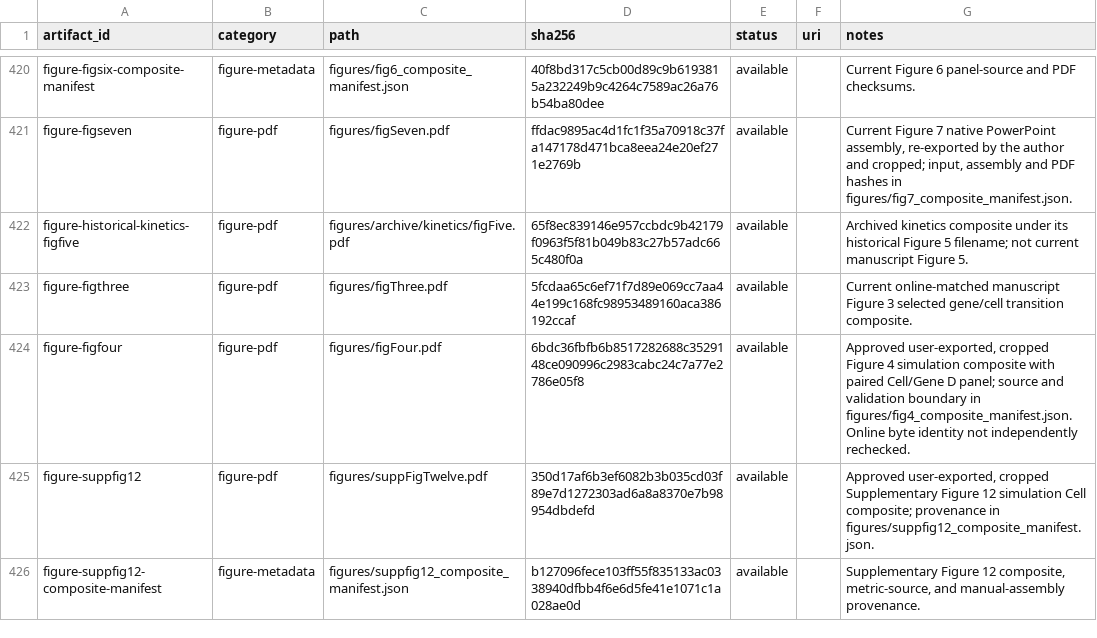
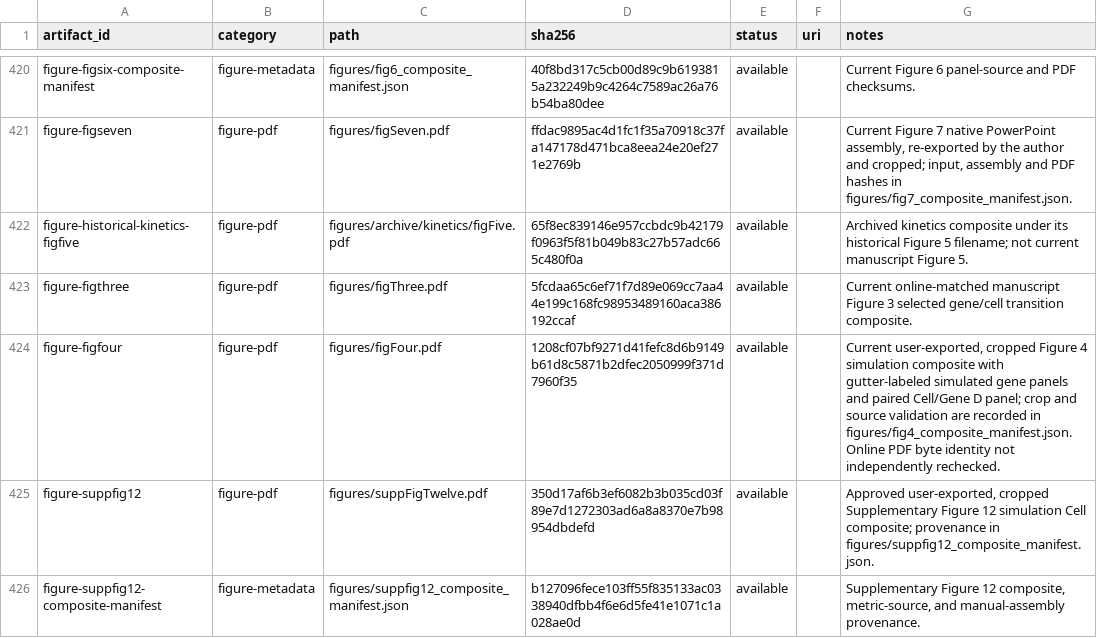
Before and after one commit to Tomorin259/benchmark_repository, a TSV file: artifacts.tsv, drawn as a sheet; only a part is shown, gaps mark what is left out.

Commit message:
figures: update Figure 4 gutter-labeled composite

```diff
--- a/artifacts.tsv
+++ b/artifacts.tsv
@@ -423,3 +423,3 @@ figure-historical-kinetics-figfive	figure-pdf	figures/archive/kinetics/figFive.p
 figure-figthree	figure-pdf	figures/figThree.pdf	5fcdaa65c6ef71f7d89e069cc7aa44e199c168fc98953489160aca386192ccaf	available		Current online-matched manuscript Figure 3 selected gene/cell transition composite.
-figure-figfour	figure-pdf	figures/figFour.pdf	6bdc36fbfb6b8517282688c3529148ce090996c2983cabc24c7a77e2786e05f8	available		Approved user-exported, cropped Figure 4 simulation composite with paired Cell/Gene D panel; source and validation boundary in figures/fig4_composite_manifest.json. Online byte identity not independently rechecked.
+figure-figfour	figure-pdf	figures/figFour.pdf	1208cf07bf9271d41fefc8d6b9149b61d8c5871b2dfec2050999f371d7960f35	available		Current user-exported, cropped Figure 4 simulation composite with gutter-labeled simulated gene panels and paired Cell/Gene D panel; crop and source validation are recorded in figures/fig4_composite_manifest.json. Online PDF byte identity not independently rechecked.
 figure-suppfig12	figure-pdf	figures/suppFigTwelve.pdf	350d17af6b3ef6082b3b035cd03f89e7d1272303ad6a8a8370e7b98954dbdefd	available		Approved user-exported, cropped Supplementary Figure 12 simulation Cell composite; provenance in figures/suppfig12_composite_manifest.json.
```
Also changed, not shown: 2 other files.
